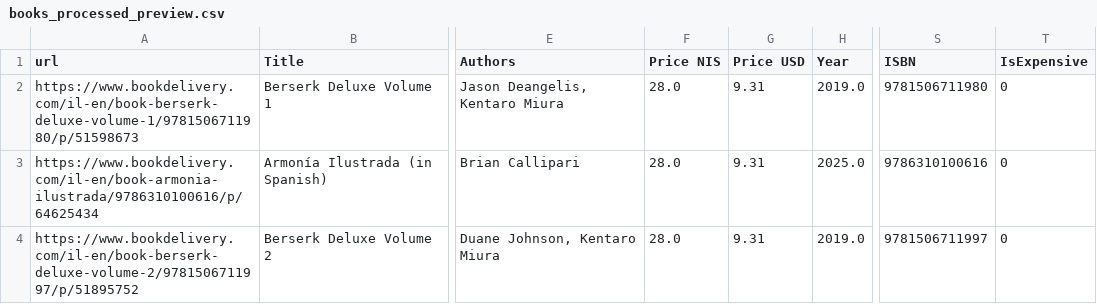
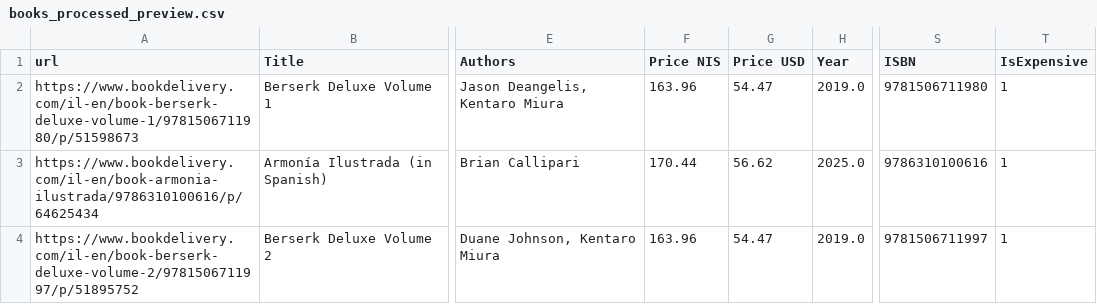
Before and after one commit to peleglampl/ex1_datascience, a CSV file: output/books_processed_preview.csv, drawn as a sheet; only a part is shown, gaps mark what is left out; the diff covers the shown part only; the diff names each change by its address in the sheet, - before the commit and + after, or states it on an @@ line.

```diff
--- a/output/books_processed_preview.csv
+++ b/output/books_processed_preview.csv
-F2 (Price NIS): 28.0
+F2 (Price NIS): 163.96
-G2 (Price USD): 9.31
+G2 (Price USD): 54.47
-T2:T4 (IsExpensive): 0
+T2:T4 (IsExpensive): 1
-F3 (Price NIS): 28.0
+F3 (Price NIS): 170.44
-G3 (Price USD): 9.31
+G3 (Price USD): 56.62
-F4 (Price NIS): 28.0
+F4 (Price NIS): 163.96
-G4 (Price USD): 9.31
+G4 (Price USD): 54.47
```
Also changed, not shown: 2 added rows, 2 removed rows and 15 edited cells elsewhere in this file, output/books_after_sort.csv, output/books_before_sort.csv, 7 other files.
